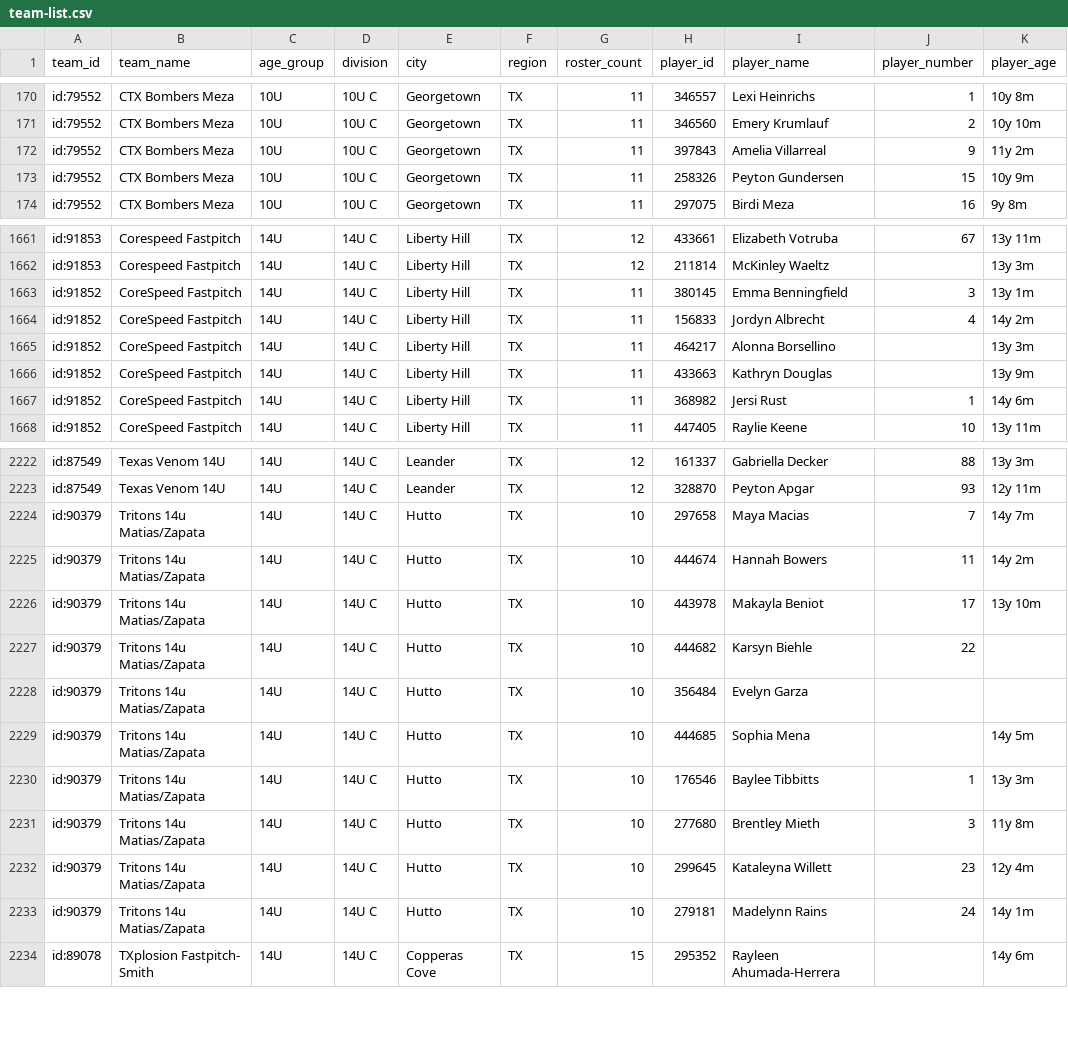
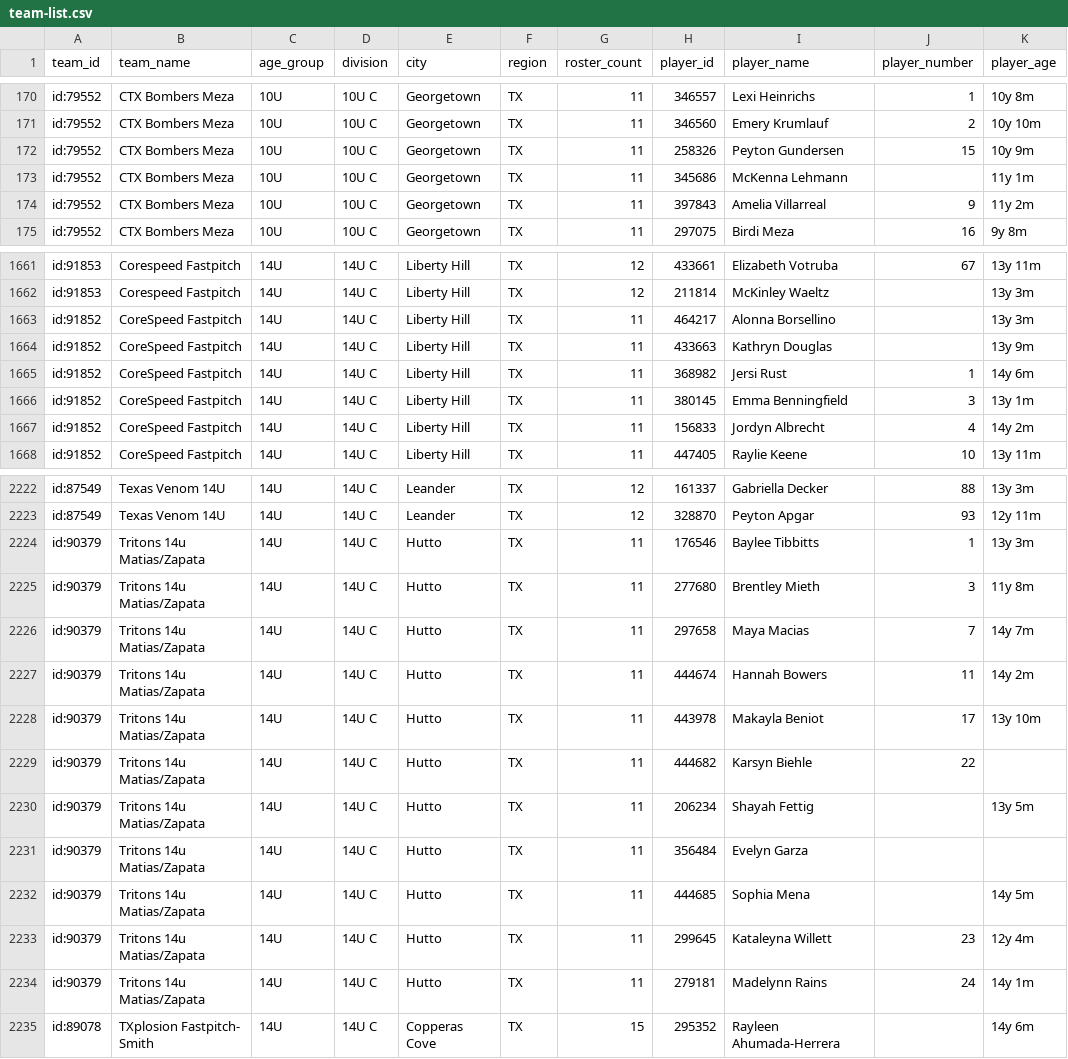
Before and after one commit to jeremiah9980/ncs-monitor, a CSV file: reports/team-list.csv, drawn as a sheet; only a part is shown, gaps mark what is left out; the diff covers the shown part only.

```diff
--- a/reports/team-list.csv
+++ b/reports/team-list.csv
@@ -171,4 +171,5 @@ id:79552,CTX Bombers Meza,10U,10U C,Georgetown,TX,11,346557,Lexi Heinrichs,1,10y
 id:79552,CTX Bombers Meza,10U,10U C,Georgetown,TX,11,346560,Emery Krumlauf,2,10y 10m
-id:79552,CTX Bombers Meza,10U,10U C,Georgetown,TX,11,397843,Amelia Villarreal,9,11y 2m
 id:79552,CTX Bombers Meza,10U,10U C,Georgetown,TX,11,258326,Peyton Gundersen,15,10y 9m
+id:79552,CTX Bombers Meza,10U,10U C,Georgetown,TX,11,345686,McKenna Lehmann,,11y 1m
+id:79552,CTX Bombers Meza,10U,10U C,Georgetown,TX,11,397843,Amelia Villarreal,9,11y 2m
 id:79552,CTX Bombers Meza,10U,10U C,Georgetown,TX,11,297075,Birdi Meza,16,9y 8m
@@ -1662,4 +1662,2 @@ id:91853,Corespeed Fastpitch,14U,14U C,Liberty Hill,TX,12,433661,Elizabeth Votru
 id:91853,Corespeed Fastpitch,14U,14U C,Liberty Hill,TX,12,211814,McKinley Waeltz,,13y 3m
-id:91852,CoreSpeed Fastpitch,14U,14U C,Liberty Hill,TX,11,380145,Emma Benningfield,3,13y 1m
-id:91852,CoreSpeed Fastpitch,14U,14U C,Liberty Hill,TX,11,156833,Jordyn Albrecht,4,14y 2m
 id:91852,CoreSpeed Fastpitch,14U,14U C,Liberty Hill,TX,11,464217,Alonna Borsellino,,13y 3m
@@ -1667,2 +1665,4 @@ id:91852,CoreSpeed Fastpitch,14U,14U C,Liberty Hill,TX,11,433663,Kathryn Douglas
 id:91852,CoreSpeed Fastpitch,14U,14U C,Liberty Hill,TX,11,368982,Jersi Rust,1,14y 6m
+id:91852,CoreSpeed Fastpitch,14U,14U C,Liberty Hill,TX,11,380145,Emma Benningfield,3,13y 1m
+id:91852,CoreSpeed Fastpitch,14U,14U C,Liberty Hill,TX,11,156833,Jordyn Albrecht,4,14y 2m
 id:91852,CoreSpeed Fastpitch,14U,14U C,Liberty Hill,TX,11,447405,Raylie Keene,10,13y 11m
@@ -2223,12 +2223,13 @@ id:87549,Texas Venom 14U,14U,14U C,Leander,TX,12,161337,Gabriella Decker,88,13y
 id:87549,Texas Venom 14U,14U,14U C,Leander,TX,12,328870,Peyton Apgar,93,12y 11m
-id:90379,Tritons 14u Matias/Zapata,14U,14U C,Hutto,TX,10,297658,Maya Macias,7,14y 7m
-id:90379,Tritons 14u Matias/Zapata,14U,14U C,Hutto,TX,10,444674,Hannah Bowers,11,14y 2m
-id:90379,Tritons 14u Matias/Zapata,14U,14U C,Hutto,TX,10,443978,Makayla Beniot,17,13y 10m
-id:90379,Tritons 14u Matias/Zapata,14U,14U C,Hutto,TX,10,444682,Karsyn Biehle,22,
-id:90379,Tritons 14u Matias/Zapata,14U,14U C,Hutto,TX,10,356484,Evelyn Garza,,
-id:90379,Tritons 14u Matias/Zapata,14U,14U C,Hutto,TX,10,444685,Sophia Mena,,14y 5m
-id:90379,Tritons 14u Matias/Zapata,14U,14U C,Hutto,TX,10,176546,Baylee Tibbitts,1,13y 3m
-id:90379,Tritons 14u Matias/Zapata,14U,14U C,Hutto,TX,10,277680,Brentley Mieth,3,11y 8m
-id:90379,Tritons 14u Matias/Zapata,14U,14U C,Hutto,TX,10,299645,Kataleyna Willett,23,12y 4m
-id:90379,Tritons 14u Matias/Zapata,14U,14U C,Hutto,TX,10,279181,Madelynn Rains,24,14y 1m
+id:90379,Tritons 14u Matias/Zapata,14U,14U C,Hutto,TX,11,176546,Baylee Tibbitts,1,13y 3m
+id:90379,Tritons 14u Matias/Zapata,14U,14U C,Hutto,TX,11,277680,Brentley Mieth,3,11y 8m
+id:90379,Tritons 14u Matias/Zapata,14U,14U C,Hutto,TX,11,297658,Maya Macias,7,14y 7m
+id:90379,Tritons 14u Matias/Zapata,14U,14U C,Hutto,TX,11,444674,Hannah Bowers,11,14y 2m
+id:90379,Tritons 14u Matias/Zapata,14U,14U C,Hutto,TX,11,443978,Makayla Beniot,17,13y 10m
+id:90379,Tritons 14u Matias/Zapata,14U,14U C,Hutto,TX,11,444682,Karsyn Biehle,22,
+id:90379,Tritons 14u Matias/Zapata,14U,14U C,Hutto,TX,11,206234,Shayah Fettig,,13y 5m
+id:90379,Tritons 14u Matias/Zapata,14U,14U C,Hutto,TX,11,356484,Evelyn Garza,,
+id:90379,Tritons 14u Matias/Zapata,14U,14U C,Hutto,TX,11,444685,Sophia Mena,,14y 5m
+id:90379,Tritons 14u Matias/Zapata,14U,14U C,Hutto,TX,11,299645,Kataleyna Willett,23,12y 4m
+id:90379,Tritons 14u Matias/Zapata,14U,14U C,Hutto,TX,11,279181,Madelynn Rains,24,14y 1m
 id:89078,TXplosion Fastpitch- Smith,14U,14U C,Copperas Cove,TX,15,295352,Rayleen Ahumada-Herrera,,14y 6m
```
Also changed, not shown: 8 moved rows elsewhere in this file, reports/changelog.csv, 4 other files.
